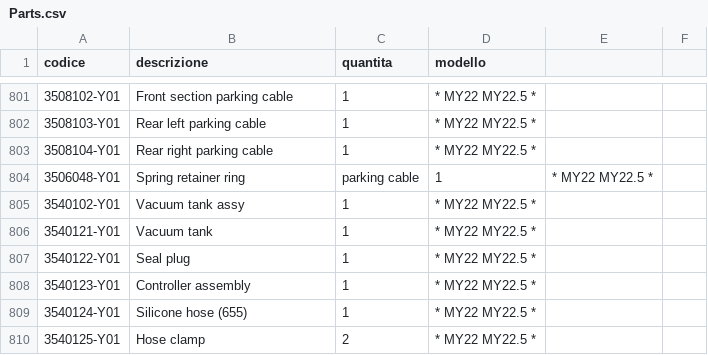
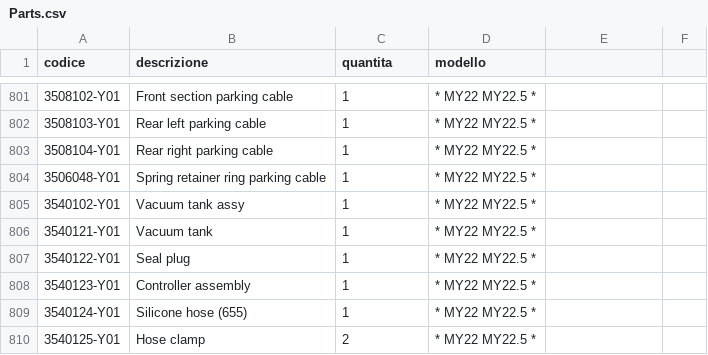
Before and after one commit to MicheleYOYO/YOYO-SpareParts, a CSV file: Parts.csv, drawn as a sheet; only a part is shown, gaps mark what is left out; the diff names each change by its address in the sheet, - before the commit and + after, or states it on an @@ line.

Commit message:
Update Parts.csv

```diff
--- a/Parts.csv
+++ b/Parts.csv
-B804 (descrizione): Spring retainer ring
+B804 (descrizione): Spring retainer ring parking cable
-C804 (quantita): parking cable
+C804 (quantita): 1
-D804 (modello): 1
+D804 (modello): * MY22 MY22.5 *
-E804: * MY22 MY22.5 *
+E804: (empty)
```
